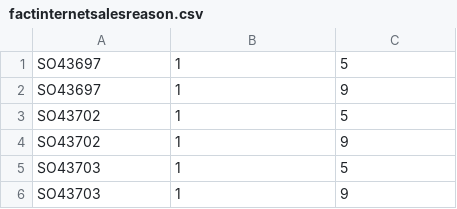
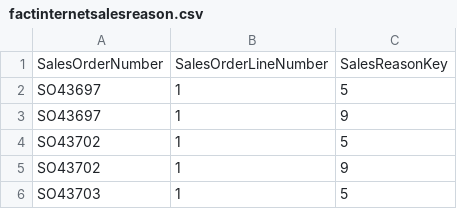
Before and after one commit to vsvale/k8s_example, a CSV file: code/minio/example/dw-files/internetsalesreason/factinternetsalesreason.csv, drawn as a sheet; only a part is shown; the shorter side is filled out with more unchanged rows; the diff names each change by its address in the sheet, - before the commit and + after, or states it on an @@ line.

```diff
--- a/code/minio/example/dw-files/internetsalesreason/factinternetsalesreason.csv
+++ b/code/minio/example/dw-files/internetsalesreason/factinternetsalesreason.csv
+row 1: SalesOrderNumber | SalesOrderLineNumber | SalesReasonKey
```
Also changed, not shown: 1 other file.
